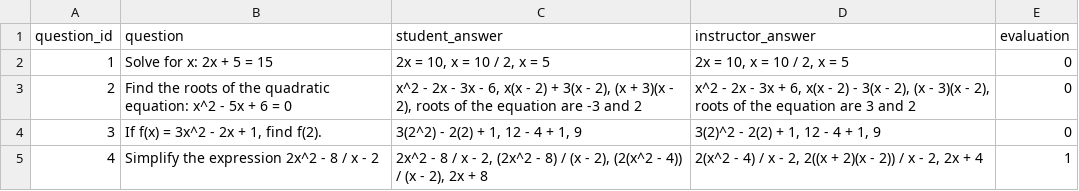
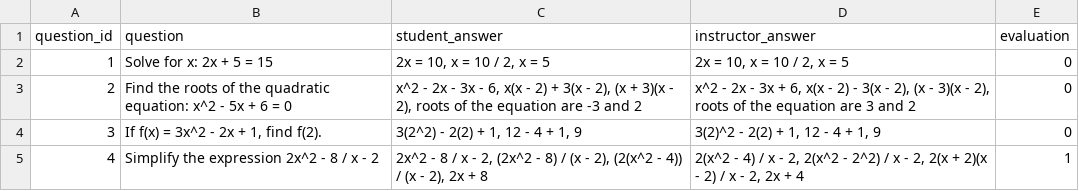
Before and after one commit to Hack-Pack/GP-TA, a CSV file: backend/out.csv, drawn as a sheet.

```diff
--- a/backend/out.csv
+++ b/backend/out.csv
@@ -4,2 +4,2 @@ question_id,question,student_answer,instructor_answer,evaluation
 3,"If f(x) = 3x^2 - 2x + 1, find f(2).","3(2^2) - 2(2) + 1, 12 - 4 + 1, 9","3(2)^2 - 2(2) + 1, 12 - 4 + 1, 9",0
-4,Simplify the expression 2x^2 - 8 / x - 2,"2x^2 - 8 / x - 2, (2x^2 - 8) / (x - 2), (2(x^2 - 4)) / (x - 2), 2x + 8","2(x^2 - 4) / x - 2, 2((x + 2)(x - 2)) / x - 2, 2x + 4",1
+4,Simplify the expression 2x^2 - 8 / x - 2,"2x^2 - 8 / x - 2, (2x^2 - 8) / (x - 2), (2(x^2 - 4)) / (x - 2), 2x + 8","2(x^2 - 4) / x - 2, 2(x^2 - 2^2) / x - 2, 2(x + 2)(x - 2) / x - 2, 2x + 4",1
```
Also changed, not shown: 3 other files.
